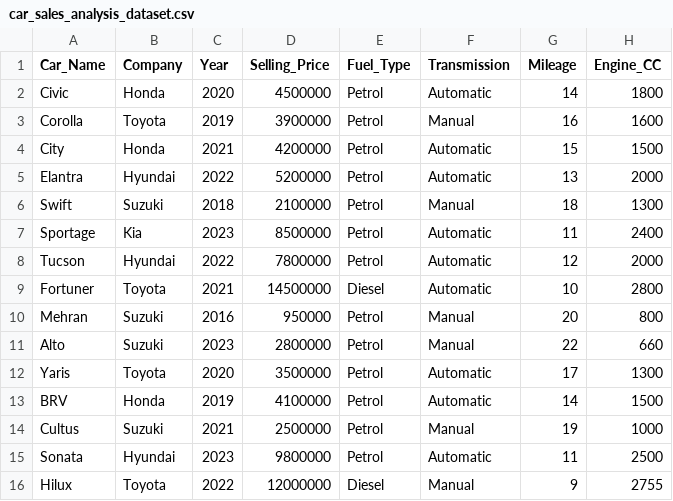
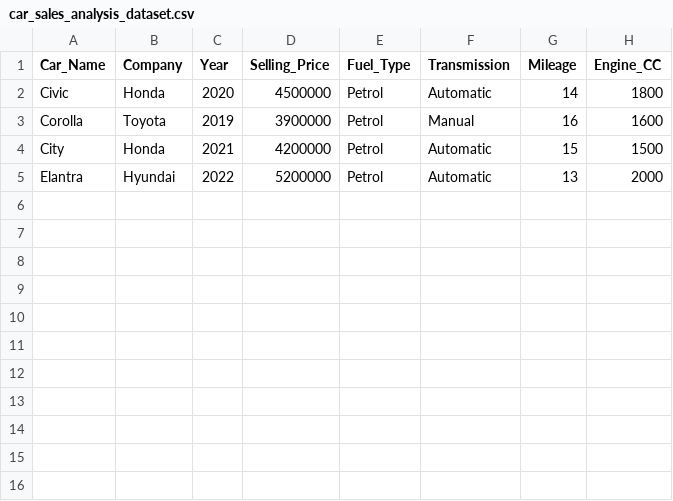
Before and after one commit to sameena526/test121, a CSV file: car_sales_analysis_dataset.csv, drawn as a sheet.

Commit message:
Update car_sales_analysis_dataset.csv

```diff
--- a/car_sales_analysis_dataset.csv
+++ b/car_sales_analysis_dataset.csv
@@ -5,12 +5 @@ City,Honda,2021,4200000,Petrol,Automatic,15,1500
 Elantra,Hyundai,2022,5200000,Petrol,Automatic,13,2000
-Swift,Suzuki,2018,2100000,Petrol,Manual,18,1300
-Sportage,Kia,2023,8500000,Petrol,Automatic,11,2400
-Tucson,Hyundai,2022,7800000,Petrol,Automatic,12,2000
-Fortuner,Toyota,2021,14500000,Diesel,Automatic,10,2800
-Mehran,Suzuki,2016,950000,Petrol,Manual,20,800
-Alto,Suzuki,2023,2800000,Petrol,Manual,22,660
-Yaris,Toyota,2020,3500000,Petrol,Automatic,17,1300
-BRV,Honda,2019,4100000,Petrol,Automatic,14,1500
-Cultus,Suzuki,2021,2500000,Petrol,Manual,19,1000
-Sonata,Hyundai,2023,9800000,Petrol,Automatic,11,2500
-Hilux,Toyota,2022,12000000,Diesel,Manual,9,2755
```
